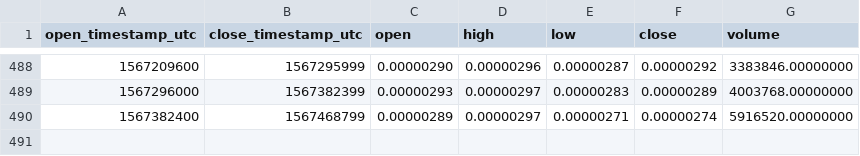
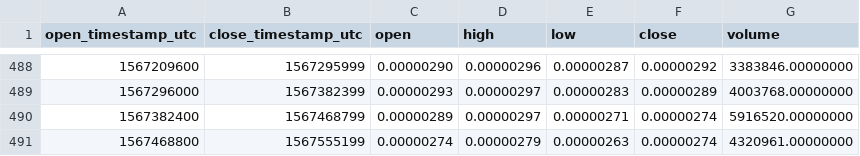
Before and after one commit to cryptobigbro/binance-LOOMBTC, a CSV file: binance-LOOMBTC-1d.csv, drawn as a sheet; only a part is shown, gaps mark what is left out; the diff names each change by its address in the sheet, - before the commit and + after, or states it on an @@ line.

```diff
--- a/binance-LOOMBTC-1d.csv
+++ b/binance-LOOMBTC-1d.csv
+row 491: 1567468800 | 1567555199 | 0.00000274 | 0.00000279 | 0.00000263 | 0.00000274 | 4320961.00000000
```
Also changed, not shown: binance-LOOMBTC-1h.csv.
